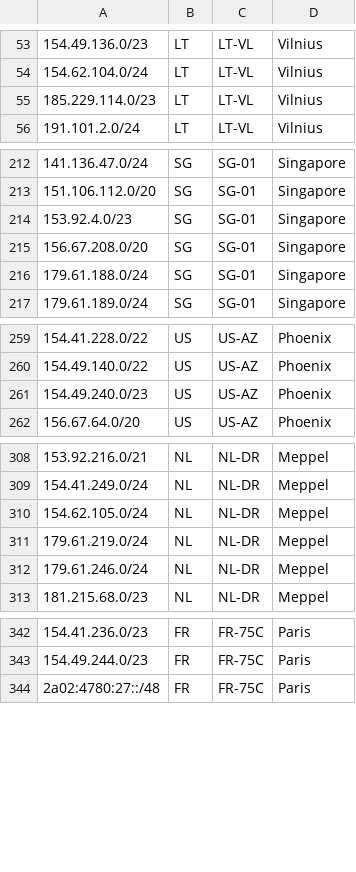
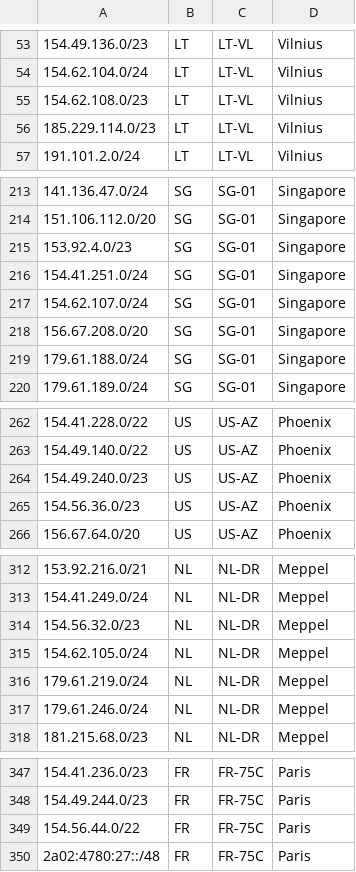
Before and after one commit to hostinger/geofeed, a CSV file: geofeed.csv, drawn as a sheet; only a part is shown, gaps mark what is left out; the diff names each change by its address in the sheet, - before the commit and + after, or states it on an @@ line.

Commit message:
Update geofeed.csv

```diff
--- a/geofeed.csv
+++ b/geofeed.csv
+row 55: 154.62.108.0/23 | LT | LT-VL | Vilnius
+row 216: 154.41.251.0/24 | SG | SG-01 | Singapore
+row 217: 154.62.107.0/24 | SG | SG-01 | Singapore
+row 265: 154.56.36.0/23 | US | US-AZ | Phoenix
+row 314: 154.56.32.0/23 | NL | NL-DR | Meppel
+row 349: 154.56.44.0/22 | FR | FR-75C | Paris
```
